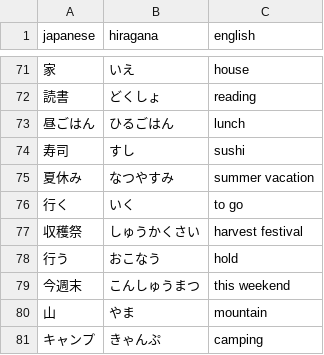
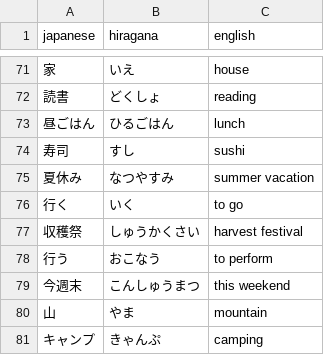
Before and after one commit to DaylonSrinivasan/Japanese, a CSV file: data/vocabulary.csv, drawn as a sheet; only a part is shown, gaps mark what is left out.

Commit message:
Update vocabulary.csv

```diff
--- a/data/vocabulary.csv
+++ b/data/vocabulary.csv
@@ -77,3 +77,3 @@ japanese,hiragana,english
 収穫祭,しゅうかくさい,harvest festival
-行う,おこなう,hold
+行う,おこなう,to perform
 今週末,こんしゅうまつ,this weekend
```
